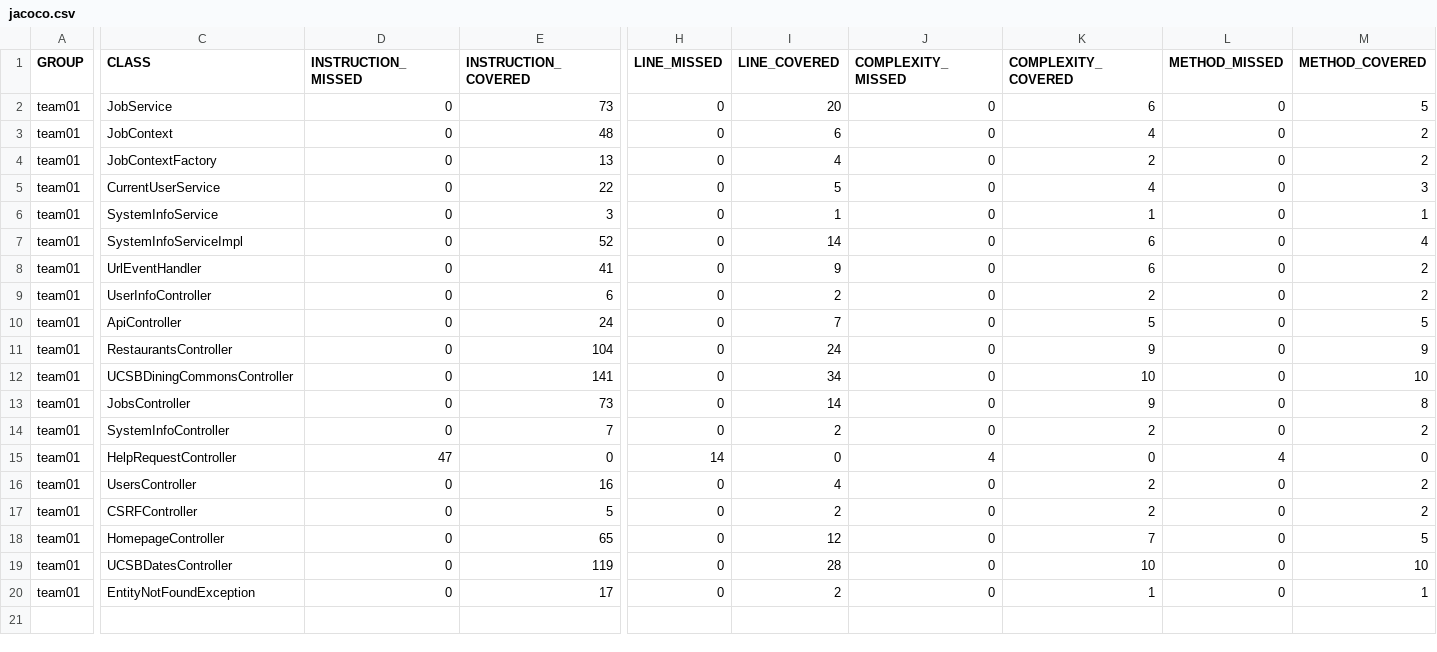
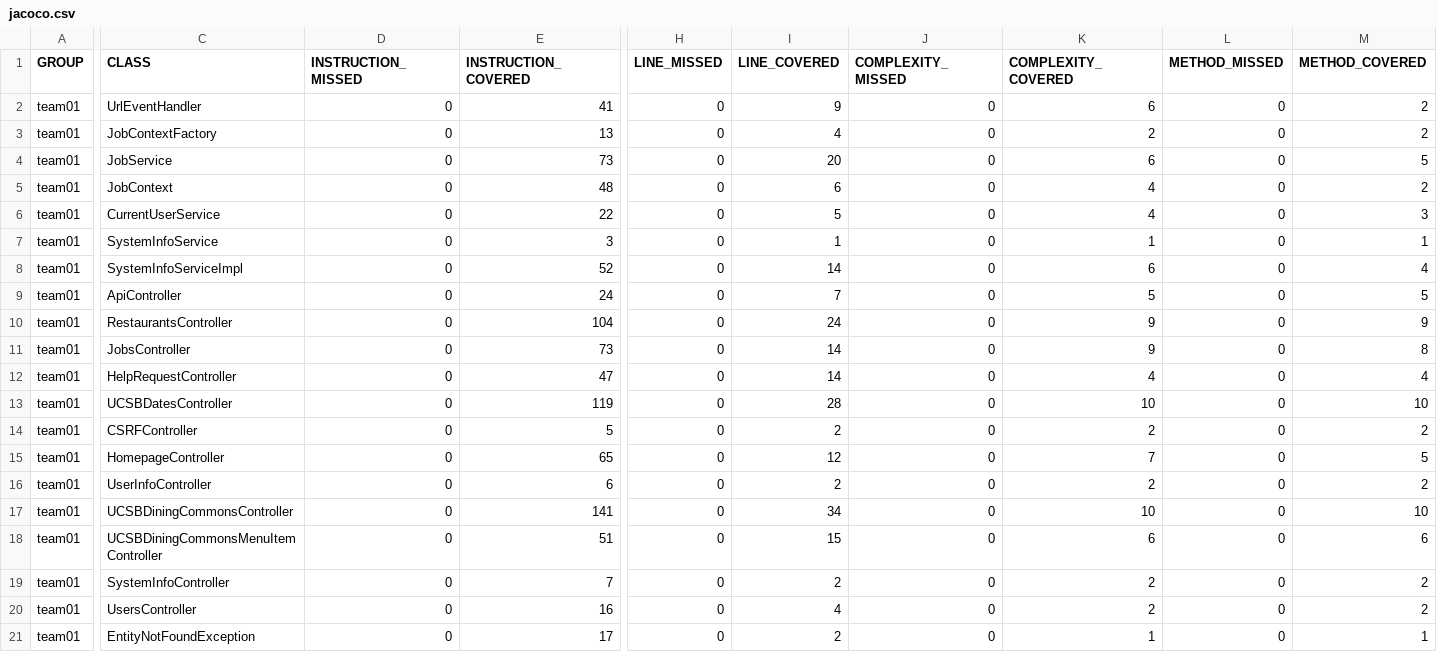
Before and after one commit to ucsb-cs156-f26/team01-f26-08, a CSV file: prs/57/jacoco/jacoco.csv, drawn as a sheet; only a part is shown, gaps mark what is left out; addresses are those after the commit; rows hold the shown columns only; the diff names each change by its address in the sheet, - before the commit and + after, or states it on an @@ line.

Commit message:
Deploying to gh-pages from @ ucsb-cs156-f26/team01-f26-08@439a1ba1b580421c1f119a2e268c0da5ebbae957 🚀

```diff
--- a/prs/57/jacoco/jacoco.csv
+++ b/prs/57/jacoco/jacoco.csv
@@ row 8 moved to row 2: team01 @@
@@ row 4 moved to row 3: team01 @@
-D12 (INSTRUCTION_MISSED): 47
+D12 (INSTRUCTION_MISSED): 0
-E12 (INSTRUCTION_COVERED): 0
+E12 (INSTRUCTION_COVERED): 47
-H12 (LINE_MISSED): 14
+H12 (LINE_MISSED): 0
-I12 (LINE_COVERED): 0
+I12 (LINE_COVERED): 14
-J12 (COMPLEXITY_MISSED): 4
+J12 (COMPLEXITY_MISSED): 0
-K12 (COMPLEXITY_COVERED): 0
+K12 (COMPLEXITY_COVERED): 4
-L12 (METHOD_MISSED): 4
+L12 (METHOD_MISSED): 0
-M12 (METHOD_COVERED): 0
+M12 (METHOD_COVERED): 4
+row 13: team01 | UCSBDatesController | 0 | 119 | 0 | 28 | 0 | 10 | 0 | 10
@@ row 9 moved to row 16: team01 @@
@@ row 12 moved to row 17: team01 @@
-C18 (CLASS): UCSBDatesController
+C18 (CLASS): UCSBDiningCommonsMenuItemController
-E18 (INSTRUCTION_COVERED): 119
+E18 (INSTRUCTION_COVERED): 51
-I18 (LINE_COVERED): 28
+I18 (LINE_COVERED): 15
-K18 (COMPLEXITY_COVERED): 10
+K18 (COMPLEXITY_COVERED): 6
-M18 (METHOD_COVERED): 10
+M18 (METHOD_COVERED): 6
@@ row 14 moved to row 19: team01 @@
@@ row 16 moved to row 20: team01 @@
```
Also changed, not shown: 9 other files.
